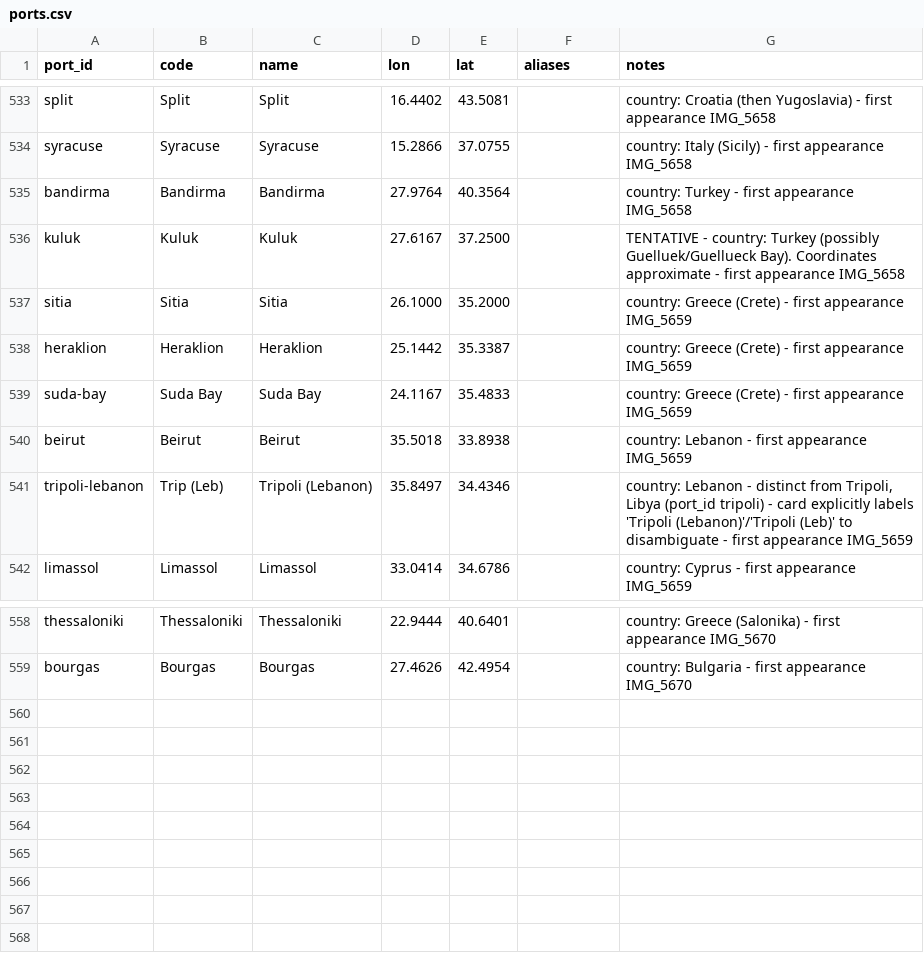
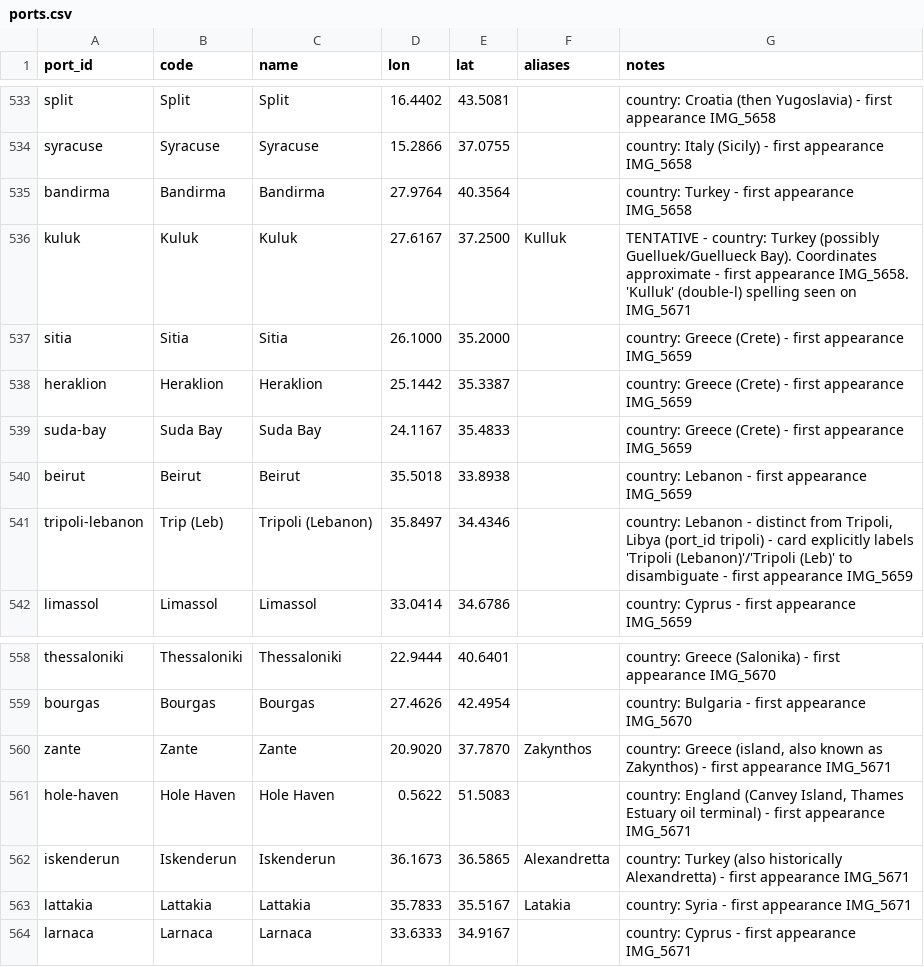
Before and after one commit to pushpingeo/rushton, a CSV file: data/ports.csv, drawn as a sheet; only a part is shown, gaps mark what is left out.

```diff
--- a/data/ports.csv
+++ b/data/ports.csv
@@ -535,3 +535,3 @@ syracuse,Syracuse,Syracuse,15.2866,37.0755,,"country: Italy (Sicily) - first app
 bandirma,Bandirma,Bandirma,27.9764,40.3564,,"country: Turkey - first appearance IMG_5658"
-kuluk,Kuluk,Kuluk,27.6167,37.2500,,"TENTATIVE - country: Turkey (possibly Guelluek/Guellueck Bay). Coordinates approximate - first appearance IMG_5658"
+kuluk,Kuluk,Kuluk,27.6167,37.2500,Kulluk,"TENTATIVE - country: Turkey (possibly Guelluek/Guellueck Bay). Coordinates approximate - first appearance IMG_5658. 'Kulluk' (double-l) spelling seen on IMG_5671"
 sitia,Sitia,Sitia,26.1000,35.2000,,"country: Greece (Crete) - first appearance IMG_5659"
@@ -559 +559,6 @@ thessaloniki,Thessaloniki,Thessaloniki,22.9444,40.6401,,"country: Greece (Saloni
 bourgas,Bourgas,Bourgas,27.4626,42.4954,,"country: Bulgaria - first appearance IMG_5670"
+zante,Zante,Zante,20.9020,37.7870,Zakynthos,"country: Greece (island, also known as Zakynthos) - first appearance IMG_5671"
+hole-haven,Hole Haven,Hole Haven,0.5622,51.5083,,"country: England (Canvey Island, Thames Estuary oil terminal) - first appearance IMG_5671"
+iskenderun,Iskenderun,Iskenderun,36.1673,36.5865,Alexandretta,"country: Turkey (also historically Alexandretta) - first appearance IMG_5671"
+lattakia,Lattakia,Lattakia,35.7833,35.5167,Latakia,"country: Syria - first appearance IMG_5671"
+larnaca,Larnaca,Larnaca,33.6333,34.9167,,"country: Cyprus - first appearance IMG_5671"
```
Also changed, not shown: transcriptions/cards.csv, 2 other files.
